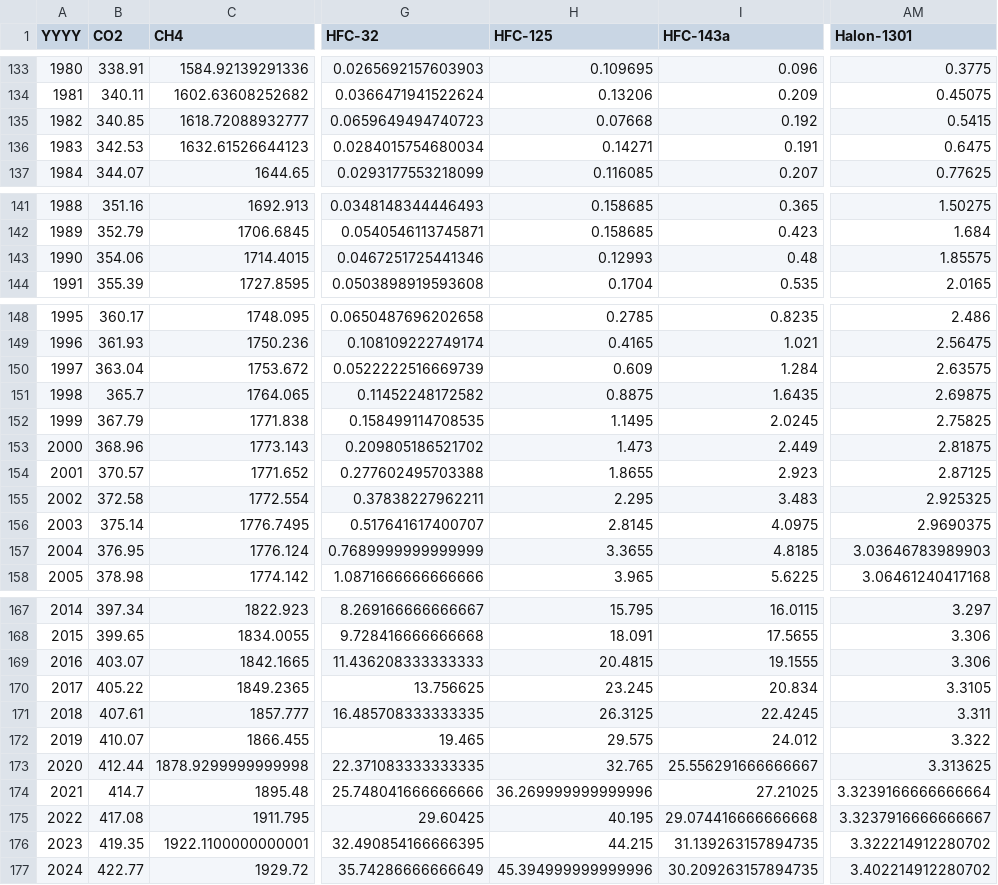
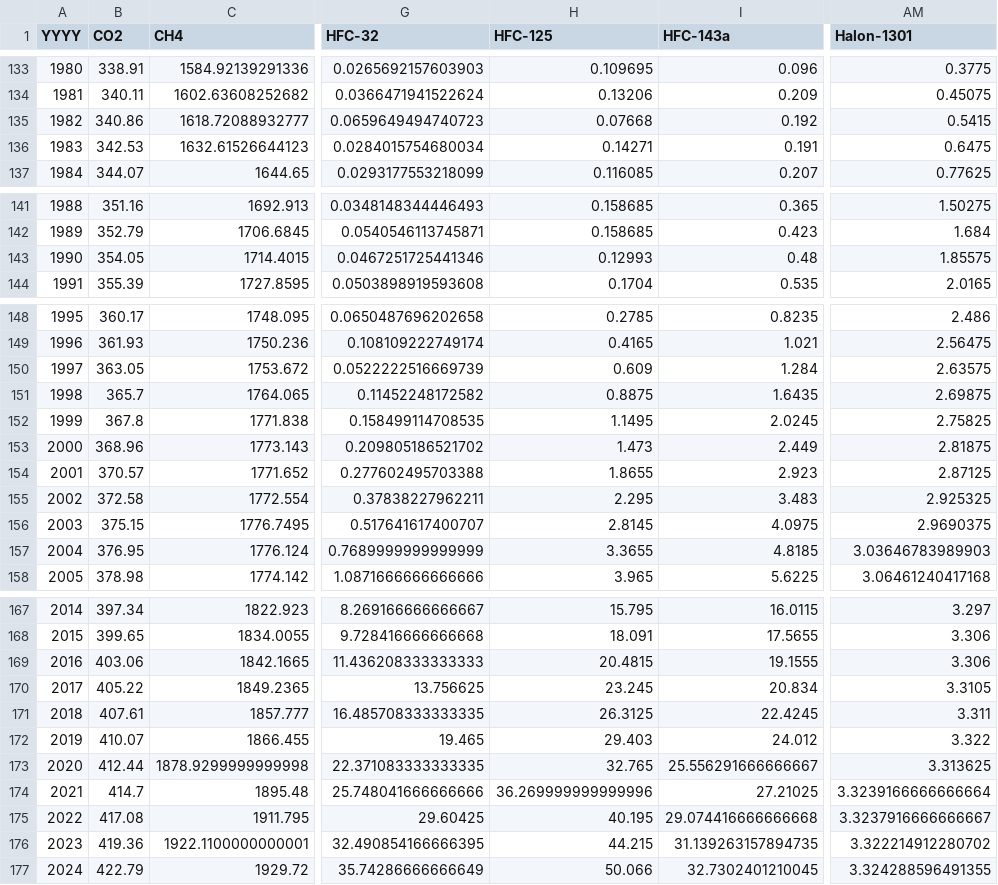
Before and after one commit to ClimateIndicator/forcing-timeseries, a CSV file: output/ghg_concentrations_1750-2024.csv, drawn as a sheet; only a part is shown, gaps mark what is left out; the diff names each change by its address in the sheet, - before the commit and + after, or states it on an @@ line.

Commit message:
rerun with slightly questionable 2024 values removed

```diff
--- a/output/ghg_concentrations_1750-2024.csv
+++ b/output/ghg_concentrations_1750-2024.csv
-B135 (CO2): 340.85
+B135 (CO2): 340.86
-B143 (CO2): 354.06
+B143 (CO2): 354.05
-B150 (CO2): 363.04
+B150 (CO2): 363.05
-B152 (CO2): 367.79
+B152 (CO2): 367.8
-B156 (CO2): 375.14
+B156 (CO2): 375.15
-B169 (CO2): 403.07
+B169 (CO2): 403.06
-H172 (HFC-125): 29.575
+H172 (HFC-125): 29.403
-B176 (CO2): 419.35
+B176 (CO2): 419.36
-B177 (CO2): 422.77
+B177 (CO2): 422.79
-H177 (HFC-125): 45.394999999999996
+H177 (HFC-125): 50.066
-I177 (HFC-143a): 30.209263157894735
+I177 (HFC-143a): 32.7302401210045
-AM177 (Halon-1301): 3.402214912280702
+AM177 (Halon-1301): 3.324288596491355
```
Also changed, not shown: output/ghg_equivalent_emissions.csv, 5 other files.
